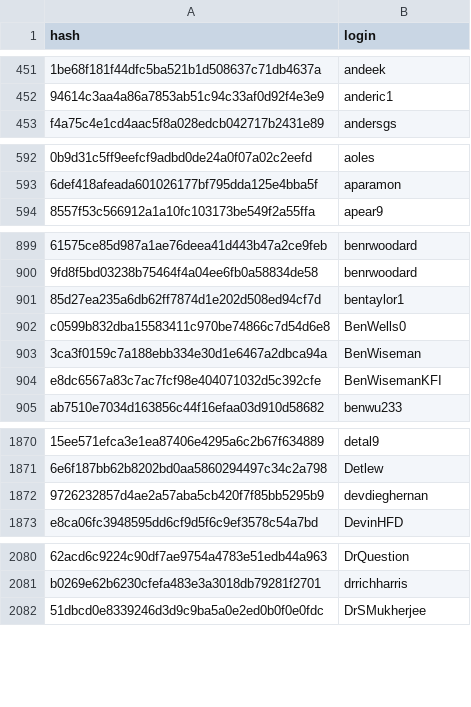
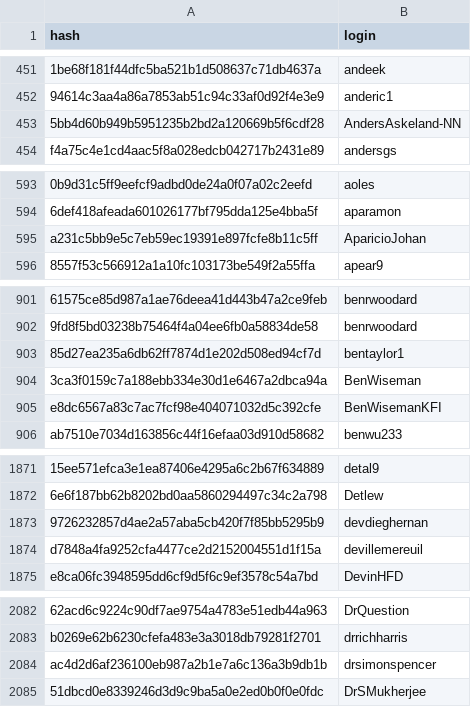
Before and after one commit to r-universe-org/cran-to-git, a CSV file: maintainers.csv, drawn as a sheet; only a part is shown, gaps mark what is left out; removed rows and columns are numbered as before the commit, all else as after; the diff covers the shown part only; the diff names each change by its address in the sheet, - before the commit and + after, or states it on an @@ line.

```diff
--- a/maintainers.csv
+++ b/maintainers.csv
+row 453: 5bb4d60b949b5951235b2bd2a120669b5f6cdf28 | AndersAskeland-NN
+row 595: a231c5bb9e5c7eb59ec19391e897fcfe8b11c5ff | AparicioJohan
-row 902: c0599b832dba15583411c970be74866c7d54d6e8 | BenWells0
+row 1874: d7848a4fa9252cfa4477ce2d2152004551d1f15a | devillemereuil
+row 2084: ac4d2d6af236100eb987a2b1e7a6c136a3b9db1b | drsimonspencer
```
Also changed, not shown: 4 added rows elsewhere in this file.
